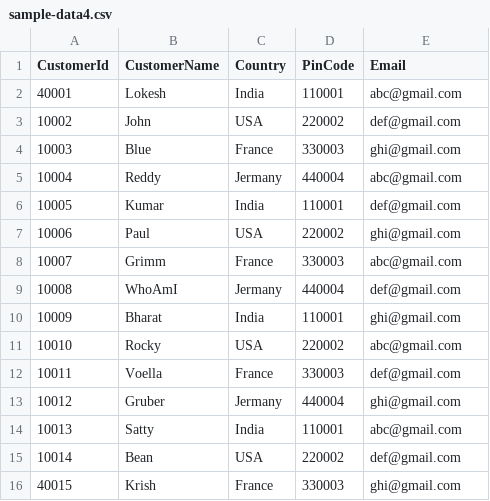
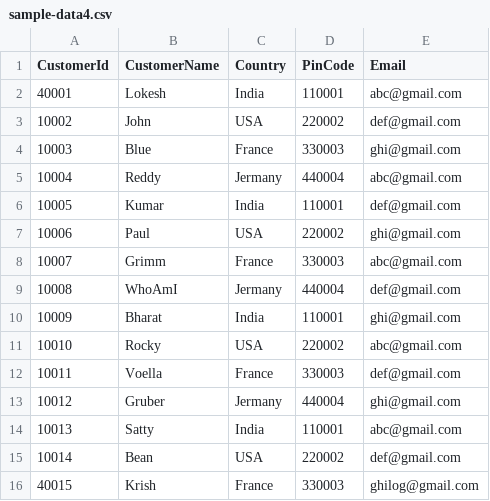
Before and after one commit to tourem/spring-batch-csv-partition, a CSV file: src/main/resources/data/sample-data4.csv, drawn as a sheet.

```diff
--- a/src/main/resources/data/sample-data4.csv
+++ b/src/main/resources/data/sample-data4.csv
@@ -15,2 +15,2 @@ CustomerId,CustomerName,Country,PinCode,Email
 10014,Bean,USA,220002,def@gmail.com
-40015,Krish,France,330003,ghi@gmail.com
+40015,Krish,France,330003,ghilog@gmail.com
```
Also changed, not shown: src/main/resources/data/sample-data.csv, 4 other files.
